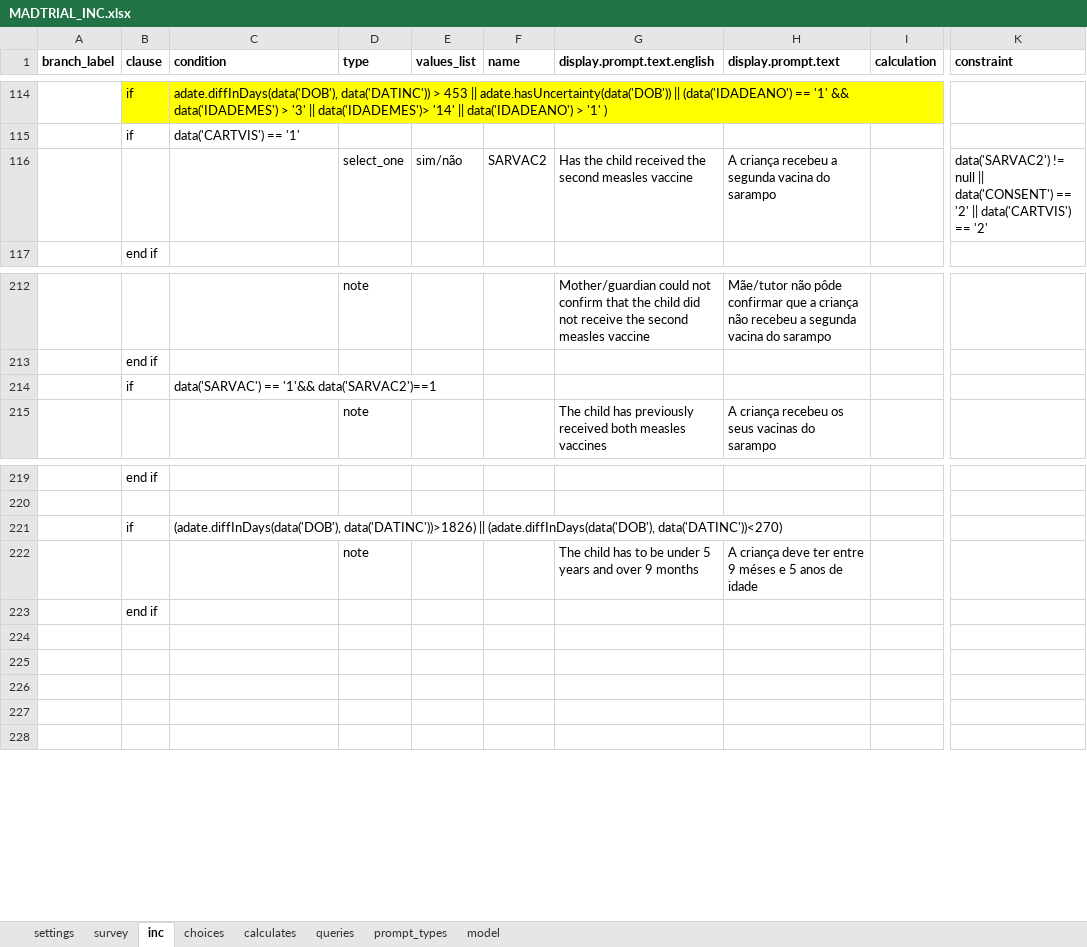
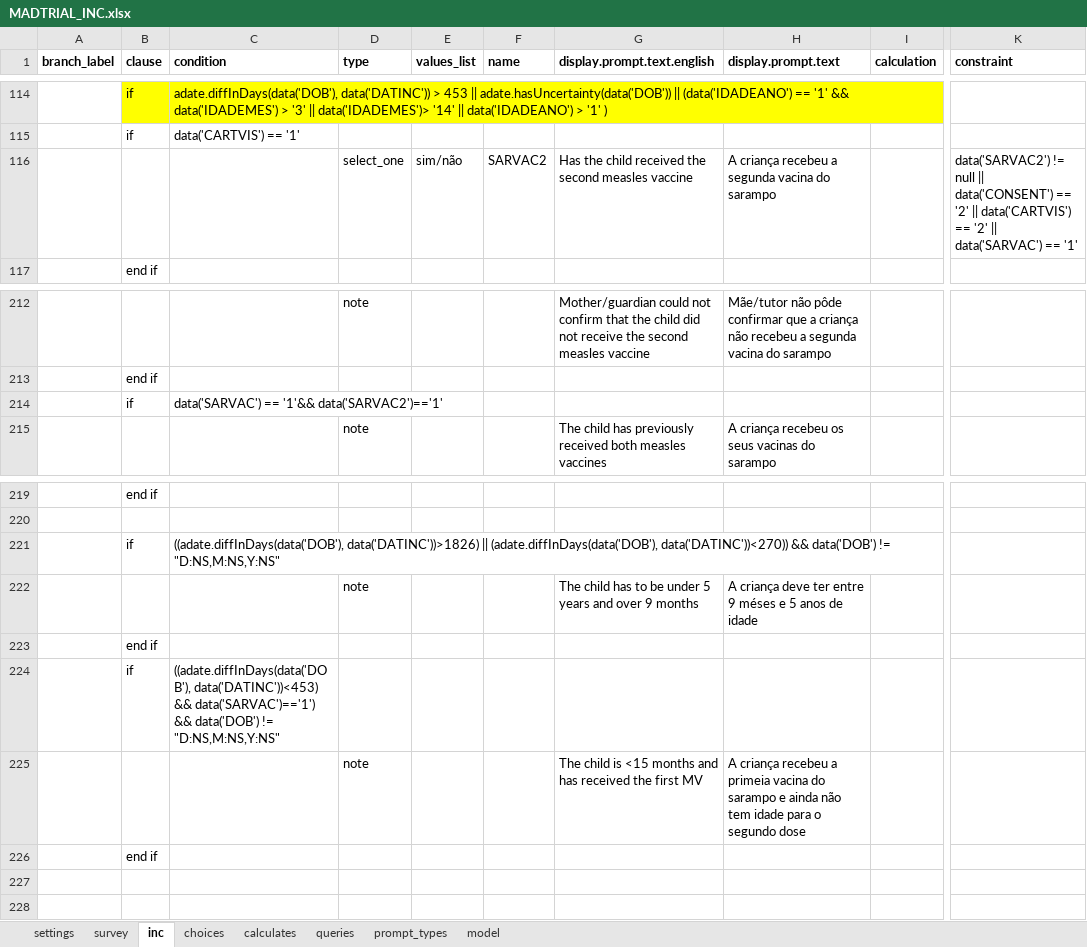
Before and after one commit to BandimHealthProject/MADtrial, an Excel workbook: app/config/tables/MADTRIAL_INC/Forms/MADTRIAL_INC/MADTRIAL_INC.xlsx, sheet inc, drawn as a sheet; only a part is shown, gaps mark what is left out; values as stored, in another font and other column widths than the file's, no borders; the diff names each change by its address in the sheet, - before the commit and + after, or states it on an @@ line.

Commit message:
Corrections to MADTRIAL_INC

```diff
--- a/app/config/tables/MADTRIAL_INC/Forms/MADTRIAL_INC/MADTRIAL_INC.xlsx (sheet inc)
+++ b/app/config/tables/MADTRIAL_INC/Forms/MADTRIAL_INC/MADTRIAL_INC.xlsx (sheet inc)
-K116 (constraint): …== '2'
+K116 (constraint): …== '2' || data('SARVAC') == '1'
-C214 (condition): data('SARVAC') == '1'&& data('SARVAC2')==1
+C214 (condition): data('SARVAC') == '1'&& data('SARVAC2')=='1'
-C221 (condition): (adate.diffInDays(data('DOB'), data('DATINC'))>1826) || (adate.diffInDays(data('DOB'), data('DATINC'))<270)
+C221 (condition): ((adate.diffInDays(data('DOB'), data('DATINC'))>1826) || (adate.diffInDays(data('DOB'), data('DATINC'))<270)) && data('DOB') != "D:NS,M:NS,Y:NS"
-B224 (clause): (empty)
+B224 (clause): if
-C224 (condition): (empty)
+C224 (condition): ((adate.diffInDays(data('DOB'), data('DATINC'))<453) && data('SARVAC')=='1') && data('DOB') != "D:NS,M:NS,Y:NS"
-D225 (type): (empty)
+D225 (type): note
-G225 (display.prompt.text.english): (empty)
+G225 (display.prompt.text.english): The child is <15 months and has received the first MV
-H225 (display.prompt.text): (empty)
+H225 (display.prompt.text): A criança recebeu a primeia vacina do sarampo e ainda não tem idade para o segundo dose
-B226 (clause): (empty)
+B226 (clause): end if
```
Also changed, not shown: sheet choices, 1 other file.
